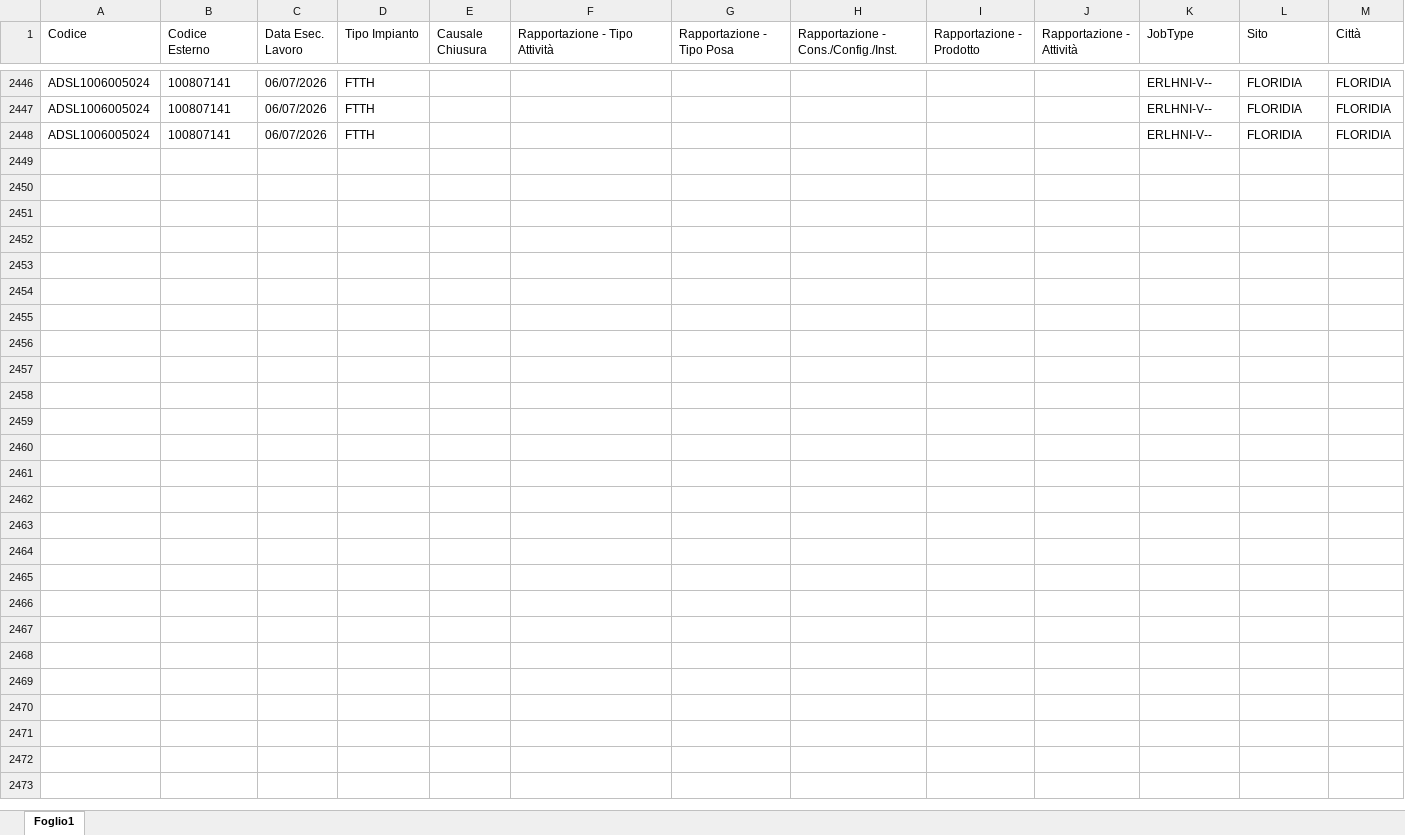
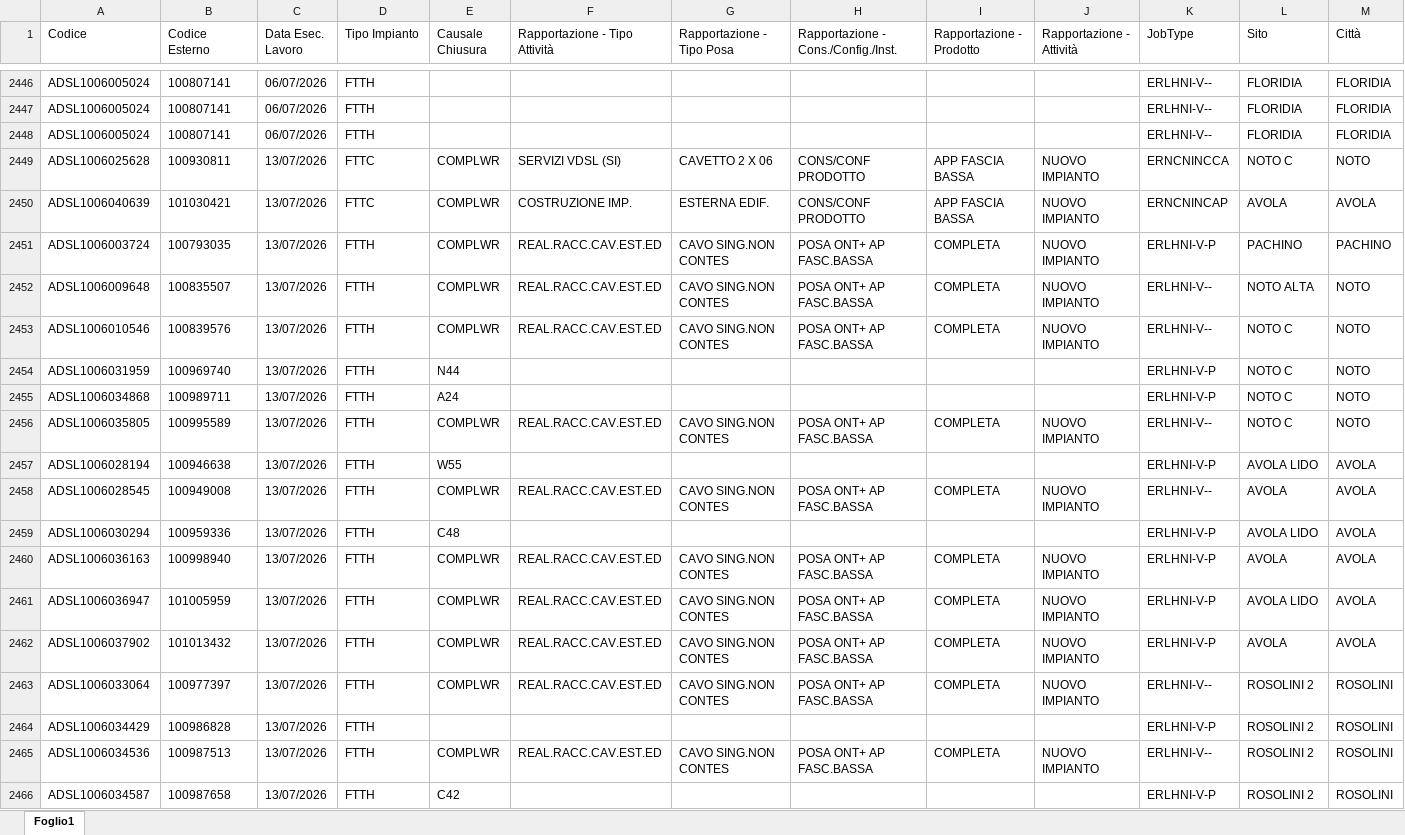
Before and after one commit to lbianco11197/Avanzamento-Delivery, an Excel workbook: resa.xlsx, sheet Foglio1, drawn as a sheet; only a part is shown, gaps mark what is left out; values as stored, in another font and other column widths than the file's, no borders; rows hold the shown columns only; the diff covers the shown part only; the diff names each change by its address in the sheet, - before the commit and + after, or states it on an @@ line.

Commit message:
Aggiornato resa.xlsx da lbianco via Streamlit

```diff
--- a/resa.xlsx (sheet Foglio1)
+++ b/resa.xlsx (sheet Foglio1)
+row 2449: ADSL1006025628 | 100930811 | 13/07/2026 | FTTC | COMPLWR | SERVIZI VDSL (SI) | CAVETTO 2 X 06 | CONS/CONF PRODOTTO | APP FASCIA BASSA | NUOVO IMPIANTO | ERNCNINCCA | NOTO C | NOTO
+row 2450: ADSL1006040639 | 101030421 | 13/07/2026 | FTTC | COMPLWR | COSTRUZIONE IMP. | ESTERNA EDIF. | CONS/CONF PRODOTTO | APP FASCIA BASSA | NUOVO IMPIANTO | ERNCNINCAP | AVOLA | AVOLA
+row 2451: ADSL1006003724 | 100793035 | 13/07/2026 | FTTH | COMPLWR | REAL.RACC.CAV.EST.ED | CAVO SING.NON CONTES | POSA ONT+ AP FASC.BASSA | COMPLETA | NUOVO IMPIANTO | ERLHNI-V-P | PACHINO | PACHINO
+row 2452: ADSL1006009648 | 100835507 | 13/07/2026 | FTTH | COMPLWR | REAL.RACC.CAV.EST.ED | CAVO SING.NON CONTES | POSA ONT+ AP FASC.BASSA | COMPLETA | NUOVO IMPIANTO | ERLHNI-V-- | NOTO ALTA | NOTO
+row 2453: ADSL1006010546 | 100839576 | 13/07/2026 | FTTH | COMPLWR | REAL.RACC.CAV.EST.ED | CAVO SING.NON CONTES | POSA ONT+ AP FASC.BASSA | COMPLETA | NUOVO IMPIANTO | ERLHNI-V-- | NOTO C | NOTO
+row 2454: ADSL1006031959 | 100969740 | 13/07/2026 | FTTH | N44 |  |  |  |  |  | ERLHNI-V-P | NOTO C | NOTO
+row 2455: ADSL1006034868 | 100989711 | 13/07/2026 | FTTH | A24 |  |  |  |  |  | ERLHNI-V-P | NOTO C | NOTO
+row 2456: ADSL1006035805 | 100995589 | 13/07/2026 | FTTH | COMPLWR | REAL.RACC.CAV.EST.ED | CAVO SING.NON CONTES | POSA ONT+ AP FASC.BASSA | COMPLETA | NUOVO IMPIANTO | ERLHNI-V-- | NOTO C | NOTO
+row 2457: ADSL1006028194 | 100946638 | 13/07/2026 | FTTH | W55 |  |  |  |  |  | ERLHNI-V-P | AVOLA LIDO | AVOLA
+row 2458: ADSL1006028545 | 100949008 | 13/07/2026 | FTTH | COMPLWR | REAL.RACC.CAV.EST.ED | CAVO SING.NON CONTES | POSA ONT+ AP FASC.BASSA | COMPLETA | NUOVO IMPIANTO | ERLHNI-V-- | AVOLA | AVOLA
+row 2459: ADSL1006030294 | 100959336 | 13/07/2026 | FTTH | C48 |  |  |  |  |  | ERLHNI-V-P | AVOLA LIDO | AVOLA
+row 2460: ADSL1006036163 | 100998940 | 13/07/2026 | FTTH | COMPLWR | REAL.RACC.CAV.EST.ED | CAVO SING.NON CONTES | POSA ONT+ AP FASC.BASSA | COMPLETA | NUOVO IMPIANTO | ERLHNI-V-P | AVOLA | AVOLA
+row 2461: ADSL1006036947 | 101005959 | 13/07/2026 | FTTH | COMPLWR | REAL.RACC.CAV.EST.ED | CAVO SING.NON CONTES | POSA ONT+ AP FASC.BASSA | COMPLETA | NUOVO IMPIANTO | ERLHNI-V-P | AVOLA LIDO | AVOLA
+row 2462: ADSL1006037902 | 101013432 | 13/07/2026 | FTTH | COMPLWR | REAL.RACC.CAV.EST.ED | CAVO SING.NON CONTES | POSA ONT+ AP FASC.BASSA | COMPLETA | NUOVO IMPIANTO | ERLHNI-V-P | AVOLA | AVOLA
+row 2463: ADSL1006033064 | 100977397 | 13/07/2026 | FTTH | COMPLWR | REAL.RACC.CAV.EST.ED | CAVO SING.NON CONTES | POSA ONT+ AP FASC.BASSA | COMPLETA | NUOVO IMPIANTO | ERLHNI-V-- | ROSOLINI 2 | ROSOLINI
+row 2464: ADSL1006034429 | 100986828 | 13/07/2026 | FTTH |  |  |  |  |  |  | ERLHNI-V-P | ROSOLINI 2 | ROSOLINI
+row 2465: ADSL1006034536 | 100987513 | 13/07/2026 | FTTH | COMPLWR | REAL.RACC.CAV.EST.ED | CAVO SING.NON CONTES | POSA ONT+ AP FASC.BASSA | COMPLETA | NUOVO IMPIANTO | ERLHNI-V-- | ROSOLINI 2 | ROSOLINI
+row 2466: ADSL1006034587 | 100987658 | 13/07/2026 | FTTH | C42 |  |  |  |  |  | ERLHNI-V-P | ROSOLINI 2 | ROSOLINI
```
Also changed, not shown: 26 added rows elsewhere in this sheet.
